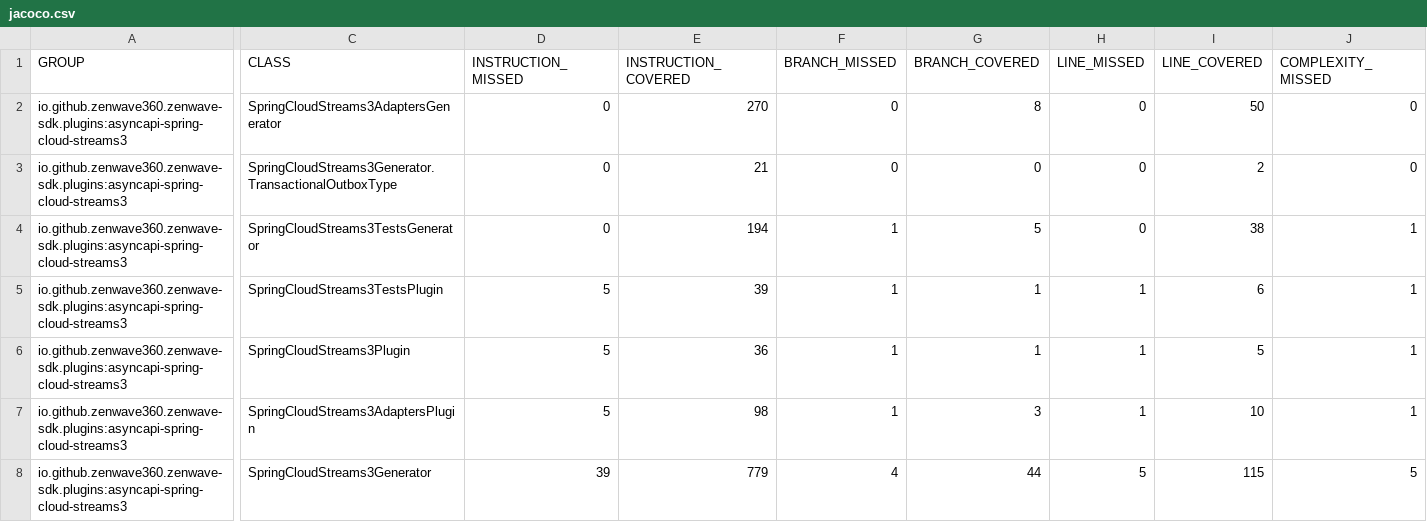
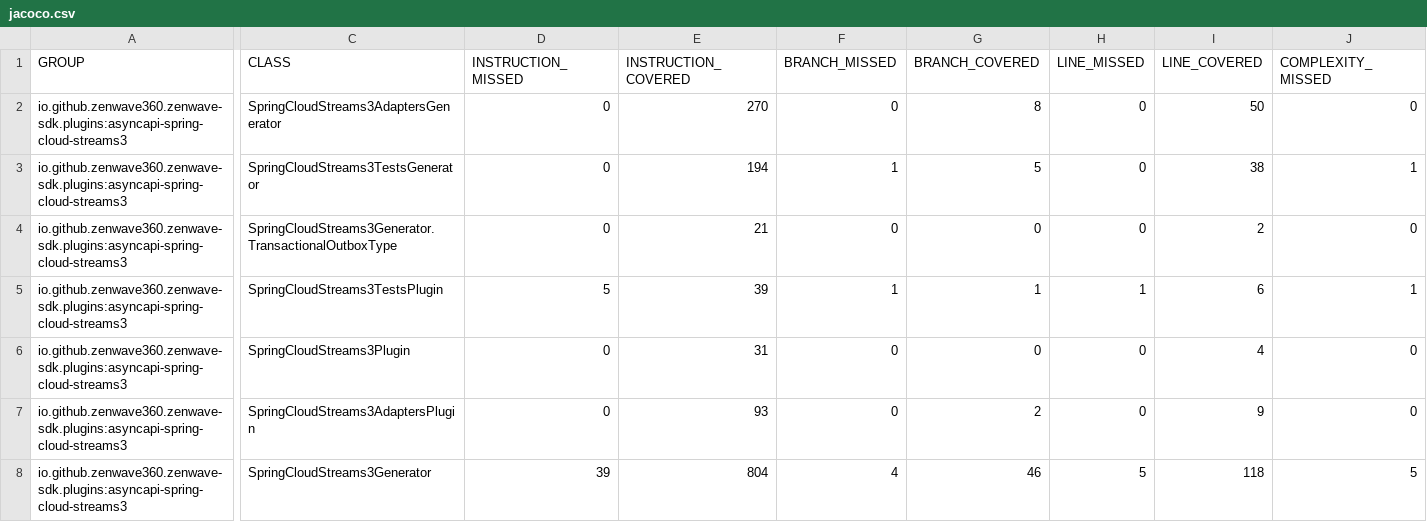
Before and after one commit to ZenWave360/zenwave-sdk, a CSV file: jacoco/plugins/asyncapi-spring-cloud-streams3/target/site/jacoco/jacoco.csv, drawn as a sheet; only a part is shown, gaps mark what is left out; the diff covers the shown part only; the diff names each change by its address in the sheet, - before the commit and + after, or states it on an @@ line.

```diff
--- a/jacoco/plugins/asyncapi-spring-cloud-streams3/target/site/jacoco/jacoco.csv
+++ b/jacoco/plugins/asyncapi-spring-cloud-streams3/target/site/jacoco/jacoco.csv
@@ row 4 moved to row 3: io.github.zenwave360.zenwave-sdk.plugins… @@
-D6:D7 (INSTRUCTION_MISSED): 5
+D6:D7 (INSTRUCTION_MISSED): 0
-E6 (INSTRUCTION_COVERED): 36
+E6 (INSTRUCTION_COVERED): 31
-F6:F7 (BRANCH_MISSED): 1
+F6:F7 (BRANCH_MISSED): 0
-G6 (BRANCH_COVERED): 1
+G6 (BRANCH_COVERED): 0
-H6:H7 (LINE_MISSED): 1
+H6:H7 (LINE_MISSED): 0
-I6 (LINE_COVERED): 5
+I6 (LINE_COVERED): 4
-J6:J7 (COMPLEXITY_MISSED): 1
+J6:J7 (COMPLEXITY_MISSED): 0
-E7 (INSTRUCTION_COVERED): 98
+E7 (INSTRUCTION_COVERED): 93
-G7 (BRANCH_COVERED): 3
+G7 (BRANCH_COVERED): 2
-I7 (LINE_COVERED): 10
+I7 (LINE_COVERED): 9
-E8 (INSTRUCTION_COVERED): 779
+E8 (INSTRUCTION_COVERED): 804
-G8 (BRANCH_COVERED): 44
+G8 (BRANCH_COVERED): 46
-I8 (LINE_COVERED): 115
+I8 (LINE_COVERED): 118
```
Also changed, not shown: 1 edited cell elsewhere in this file, jacoco-report.csv, jacoco/plugins/asyncapi-jsonschema2pojo/target/site/jacoco/jacoco.csv, 43 other files.
